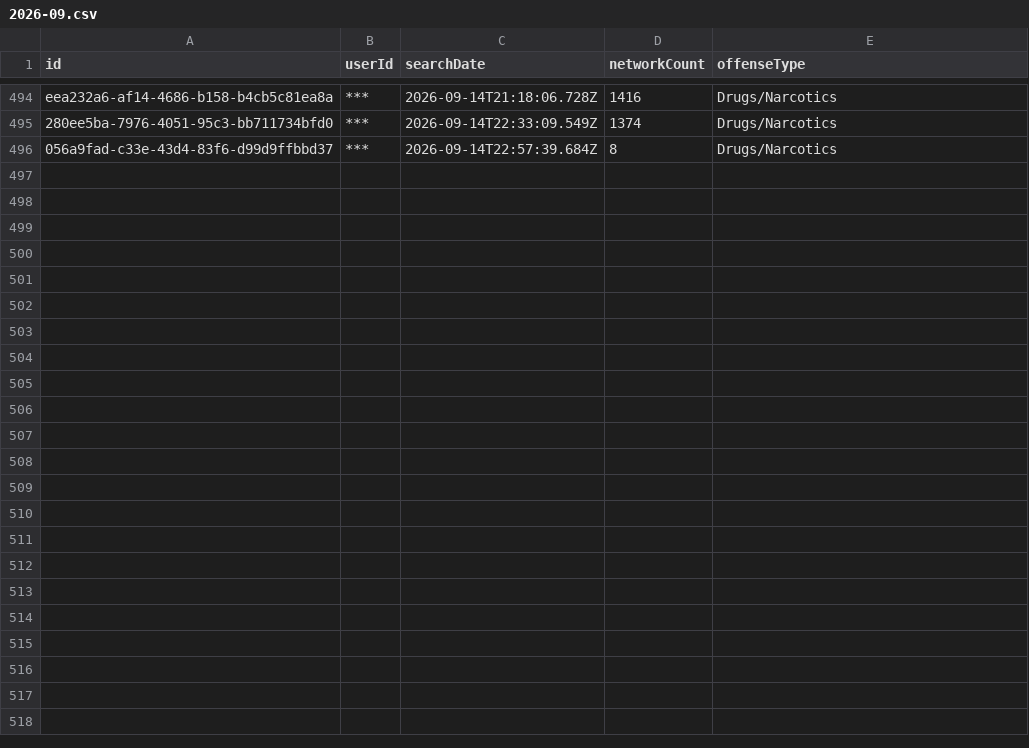
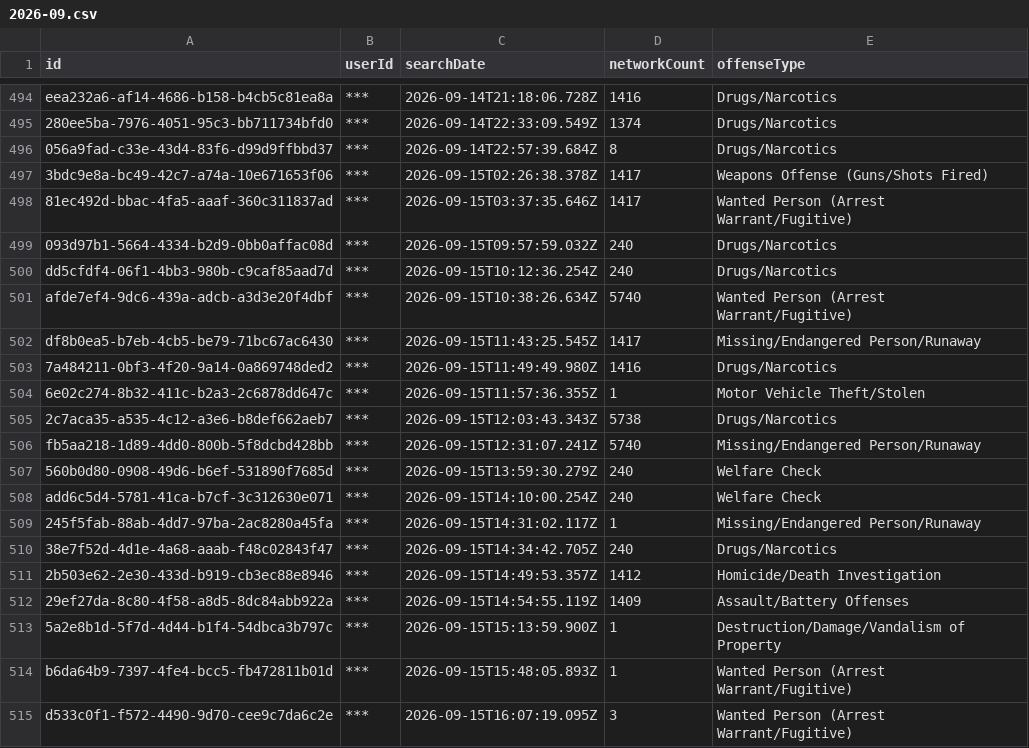
Before and after one commit to Cantica-Systems/flock-transparency, a CSV file: kent/data/grand-rapids-city-pd/2026-09.csv, drawn as a sheet; only a part is shown, gaps mark what is left out; the diff covers the shown part only; the diff names each change by its address in the sheet, - before the commit and + after, or states it on an @@ line.

Commit message:
Update at 2026-09-17T05:45Z (grand-rapids-city-pd +36)

```diff
--- a/kent/data/grand-rapids-city-pd/2026-09.csv
+++ b/kent/data/grand-rapids-city-pd/2026-09.csv
+row 497: 3bdc9e8a-bc49-42c7-a74a-10e671653f06 | *** | 2026-09-15T02:26:38.378Z | 1417 | Weapons Offense (Guns/Shots Fired)
+row 498: 81ec492d-bbac-4fa5-aaaf-360c311837ad | *** | 2026-09-15T03:37:35.646Z | 1417 | Wanted Person (Arrest Warrant/Fugitive)
+row 499: 093d97b1-5664-4334-b2d9-0bb0affac08d | *** | 2026-09-15T09:57:59.032Z | 240 | Drugs/Narcotics
+row 500: dd5cfdf4-06f1-4bb3-980b-c9caf85aad7d | *** | 2026-09-15T10:12:36.254Z | 240 | Drugs/Narcotics
+row 501: afde7ef4-9dc6-439a-adcb-a3d3e20f4dbf | *** | 2026-09-15T10:38:26.634Z | 5740 | Wanted Person (Arrest Warrant/Fugitive)
+row 502: df8b0ea5-b7eb-4cb5-be79-71bc67ac6430 | *** | 2026-09-15T11:43:25.545Z | 1417 | Missing/Endangered Person/Runaway
+row 503: 7a484211-0bf3-4f20-9a14-0a869748ded2 | *** | 2026-09-15T11:49:49.980Z | 1416 | Drugs/Narcotics
+row 504: 6e02c274-8b32-411c-b2a3-2c6878dd647c | *** | 2026-09-15T11:57:36.355Z | 1 | Motor Vehicle Theft/Stolen
+row 505: 2c7aca35-a535-4c12-a3e6-b8def662aeb7 | *** | 2026-09-15T12:03:43.343Z | 5738 | Drugs/Narcotics
+row 506: fb5aa218-1d89-4dd0-800b-5f8dcbd428bb | *** | 2026-09-15T12:31:07.241Z | 5740 | Missing/Endangered Person/Runaway
+row 507: 560b0d80-0908-49d6-b6ef-531890f7685d | *** | 2026-09-15T13:59:30.279Z | 240 | Welfare Check
+row 508: add6c5d4-5781-41ca-b7cf-3c312630e071 | *** | 2026-09-15T14:10:00.254Z | 240 | Welfare Check
+row 509: 245f5fab-88ab-4dd7-97ba-2ac8280a45fa | *** | 2026-09-15T14:31:02.117Z | 1 | Missing/Endangered Person/Runaway
+row 510: 38e7f52d-4d1e-4a68-aaab-f48c02843f47 | *** | 2026-09-15T14:34:42.705Z | 240 | Drugs/Narcotics
+row 511: 2b503e62-2e30-433d-b919-cb3ec88e8946 | *** | 2026-09-15T14:49:53.357Z | 1412 | Homicide/Death Investigation
+row 512: 29ef27da-8c80-4f58-a8d5-8dc84abb922a | *** | 2026-09-15T14:54:55.119Z | 1409 | Assault/Battery Offenses
+row 513: 5a2e8b1d-5f7d-4d44-b1f4-54dbca3b797c | *** | 2026-09-15T15:13:59.900Z | 1 | Destruction/Damage/Vandalism of Property
+row 514: b6da64b9-7397-4fe4-bcc5-fb472811b01d | *** | 2026-09-15T15:48:05.893Z | 1 | Wanted Person (Arrest Warrant/Fugitive)
+row 515: d533c0f1-f572-4490-9d70-cee9c7da6c2e | *** | 2026-09-15T16:07:19.095Z | 3 | Wanted Person (Arrest Warrant/Fugitive)
```
Also changed, not shown: 17 added rows elsewhere in this file, kent/data/grand-rapids-city-pd/sharing_inbound.csv, kent/data/grand-rapids-city-pd/sharing_outbound.csv, 4 other files.
